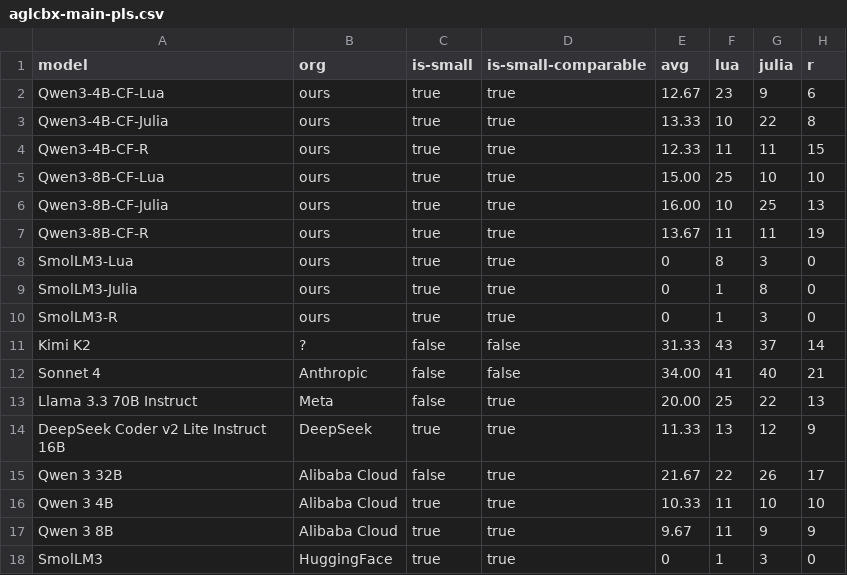
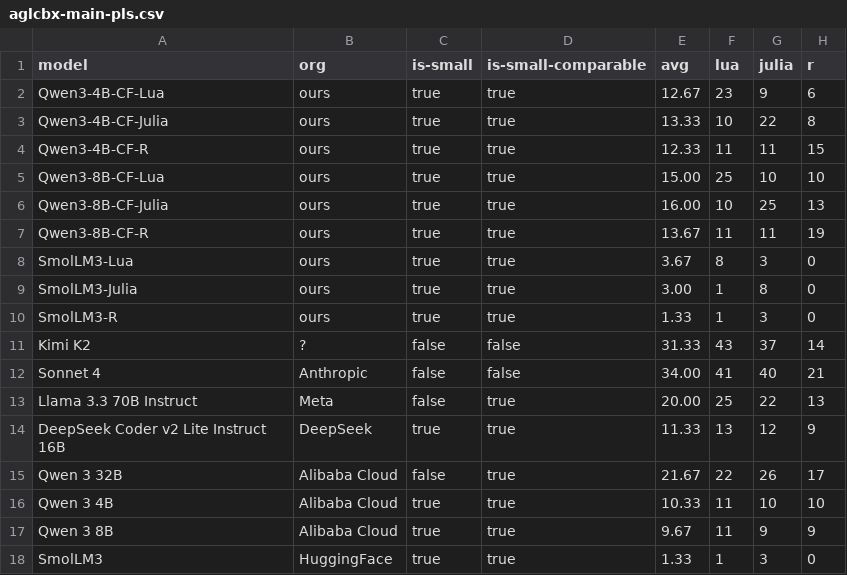
Before and after one commit to Ag-LiveCodeBench-X/Ag-LiveCodeBench-X.github.io, a CSV file: aglcbx-main-pls.csv, drawn as a sheet.

Commit message:
Updates

```diff
--- a/aglcbx-main-pls.csv
+++ b/aglcbx-main-pls.csv
@@ -7,5 +7,5 @@ Qwen3-8B-CF-Julia,ours,true,true,16.00,10,25,13
 Qwen3-8B-CF-R,ours,true,true,13.67,11,11,19
-SmolLM3-Lua,ours,true,true,0,8,3,0
-SmolLM3-Julia,ours,true,true,0,1,8,0
-SmolLM3-R,ours,true,true,0,1,3,0
+SmolLM3-Lua,ours,true,true,3.67,8,3,0
+SmolLM3-Julia,ours,true,true,3.00,1,8,0
+SmolLM3-R,ours,true,true,1.33,1,3,0
 Kimi K2,?,false,false,31.33,43,37,14
@@ -17,2 +17,2 @@ Qwen 3 4B,Alibaba Cloud,true,true,10.33,11,10,10
 Qwen 3 8B,Alibaba Cloud,true,true,9.67,11,9,9
-SmolLM3,HuggingFace,true,true,0,1,3,0
+SmolLM3,HuggingFace,true,true,1.33,1,3,0
```
